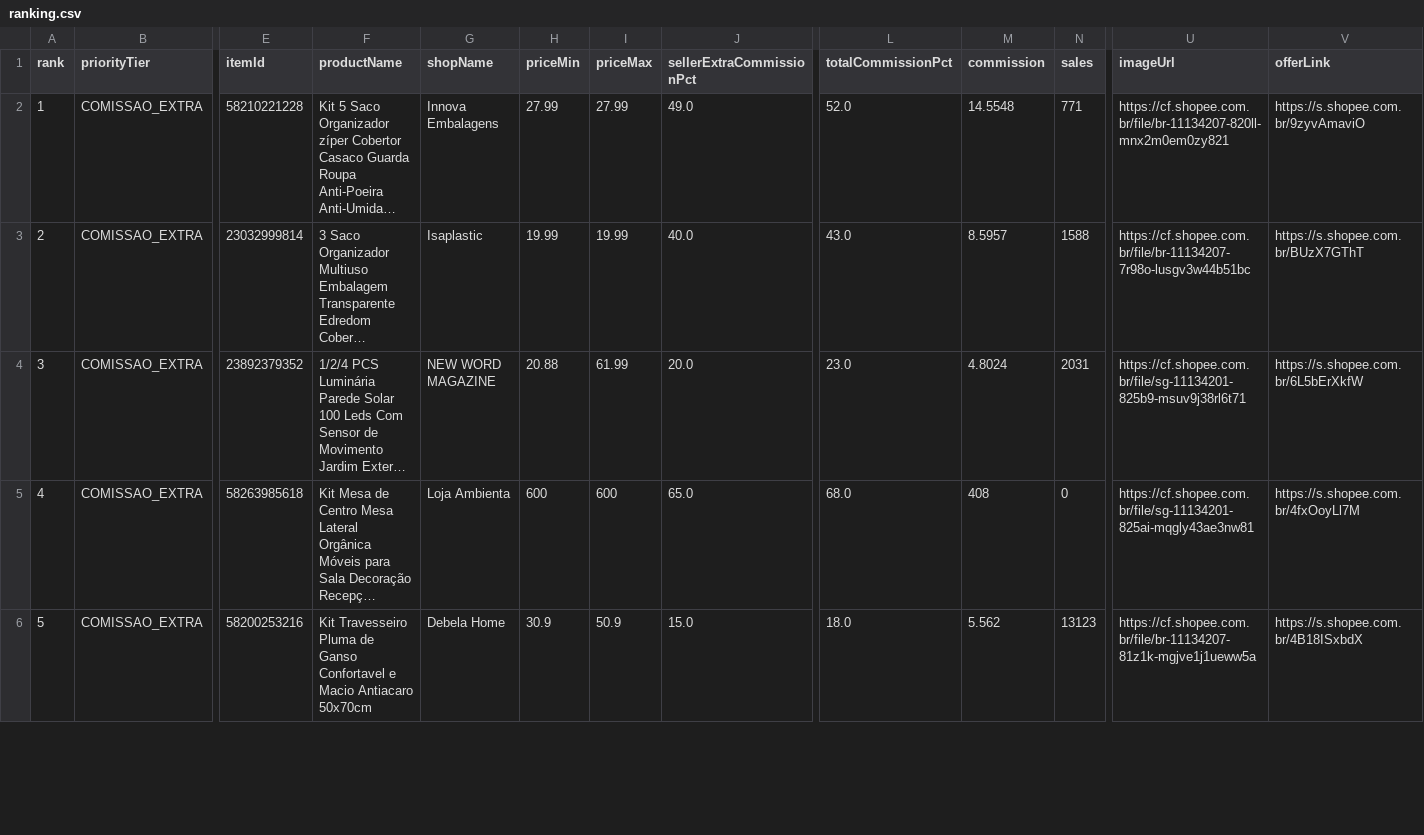
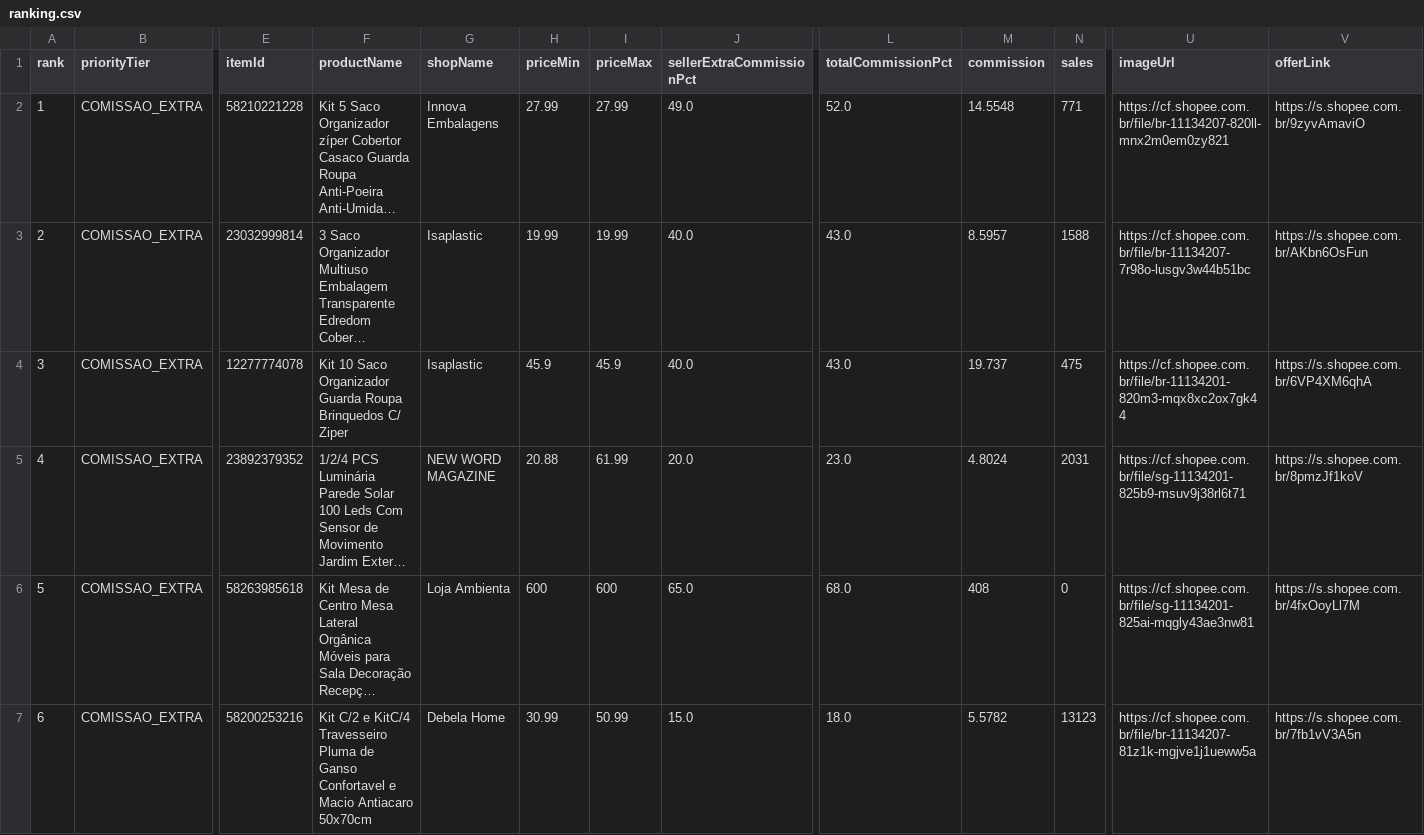
Before and after one commit to adelrib27/blogger-automation1, a CSV file: casa_decoracao/data/shopee_oportunidades/ranking.csv, drawn as a sheet; only a part is shown, gaps mark what is left out; long unchanged cells end in …; addresses are those after the commit; rows hold the shown columns only; the diff covers the shown part only; the diff names each change by its address in the sheet, - before the commit and + after, or states it on an @@ line.

```diff
--- a/casa_decoracao/data/shopee_oportunidades/ranking.csv
+++ b/casa_decoracao/data/shopee_oportunidades/ranking.csv
-V3 (offerLink): https://s.shopee.com.br/BUzX7GThT
+V3 (offerLink): https://s.shopee.com.br/AKbn6OsFun
+row 4: 3 | COMISSAO_EXTRA | 12277774078 | Kit 10 Saco Organizador Guarda Roupa Brinquedos C/ Ziper | Isaplastic | 45.9 | 45.9 | 40.0 | 43.0 | 19.737 | 475 | https://cf.shopee.com.br/file/br-11134201-820m3-mqx8xc2ox7gk44 | https://s.shopee.com.br/6VP4XM6qhA
-A5 (rank): 3
+A5 (rank): 4
-V5 (offerLink): https://s.shopee.com.br/6L5bErXkfW
+V5 (offerLink): https://s.shopee.com.br/8pmzJf1koV
-A6 (rank): 4
+A6 (rank): 5
-A7 (rank): 5
+A7 (rank): 6
-F7 (productName): Kit Travesseiro Pluma…
+F7 (productName): Kit C/2 e KitC/4 Travesseiro Pluma…
-H7 (priceMin): 30.9
+H7 (priceMin): 30.99
-I7 (priceMax): 50.9
+I7 (priceMax): 50.99
-M7 (commission): 5.562
+M7 (commission): 5.5782
-V7 (offerLink): https://s.shopee.com.br/4B18ISxbdX
+V7 (offerLink): https://s.shopee.com.br/7fb1vV3A5n
```
Also changed, not shown: 1 added row, 2 removed rows and 97 edited cells elsewhere in this file, 7 other files.
